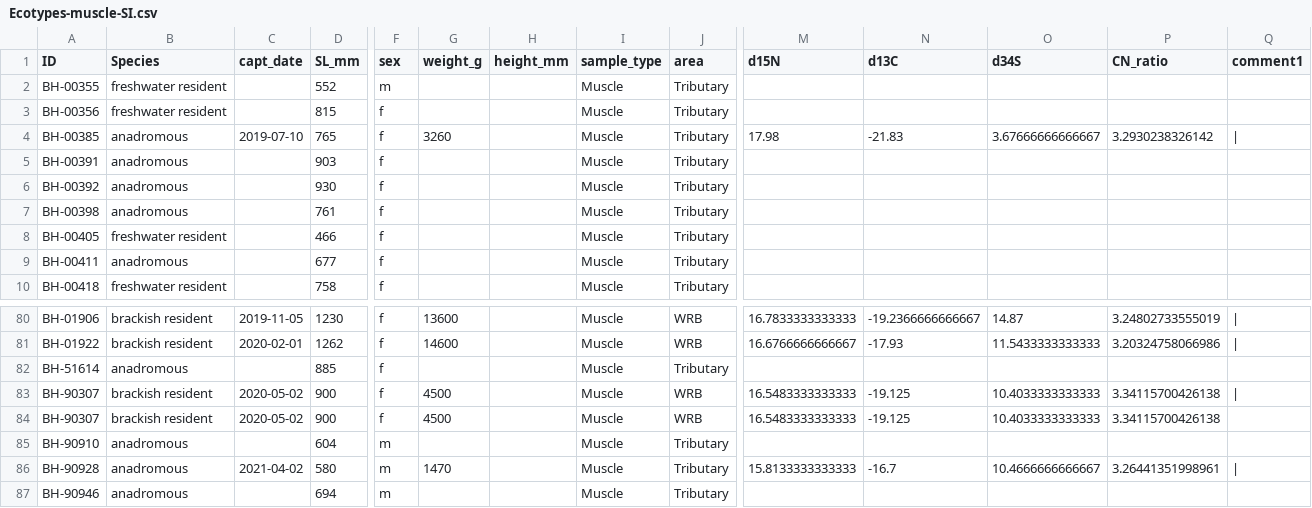
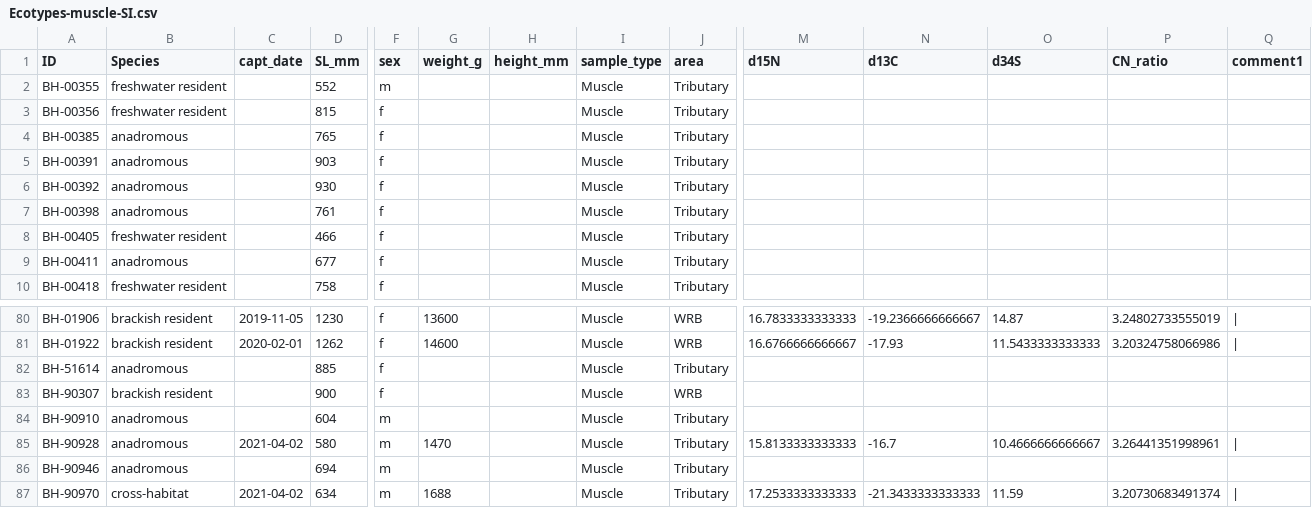
Before and after one commit to Traveller-2909/Pike-diet-analysis, a CSV file: Data/Pike/Ecotypes-muscle-SI.csv, drawn as a sheet; only a part is shown, gaps mark what is left out; the shorter side is filled out with more unchanged rows; removed rows and columns are numbered as before the commit, all else as after; rows hold the shown columns only; the diff names each change by its address in the sheet, - before the commit and + after, or states it on an @@ line.

```diff
--- a/Data/Pike/Ecotypes-muscle-SI.csv
+++ b/Data/Pike/Ecotypes-muscle-SI.csv
-C4 (capt_date): 2019-07-10
+C4 (capt_date): (empty)
-G4 (weight_g): 3260
+G4 (weight_g): (empty)
-M4 (d15N): 17.98
+M4 (d15N): (empty)
-N4 (d13C): -21.83
+N4 (d13C): (empty)
-O4 (d34S): 3.67666666666667
+O4 (d34S): (empty)
-P4 (CN_ratio): 3.2930238326142
+P4 (CN_ratio): (empty)
-Q4 (comment1): |
+Q4 (comment1): (empty)
-row 83: BH-90307 | brackish resident | 2020-05-02 | 900 | f | 4500 |  | Muscle | WRB | 16.5483333333333 | -19.125 | 10.4033333333333 | 3.34115700426138
-C83 (capt_date): 2020-05-02
+C83 (capt_date): (empty)
-G83 (weight_g): 4500
+G83 (weight_g): (empty)
-M83 (d15N): 16.5483333333333
+M83 (d15N): (empty)
-N83 (d13C): -19.125
+N83 (d13C): (empty)
-O83 (d34S): 10.4033333333333
+O83 (d34S): (empty)
-P83 (CN_ratio): 3.34115700426138
+P83 (CN_ratio): (empty)
```
Also changed, not shown: Data/Pike/Descriptive-whole-sample.csv, Data/Pike/Pikedata_Stan.csv, 30 other files.
